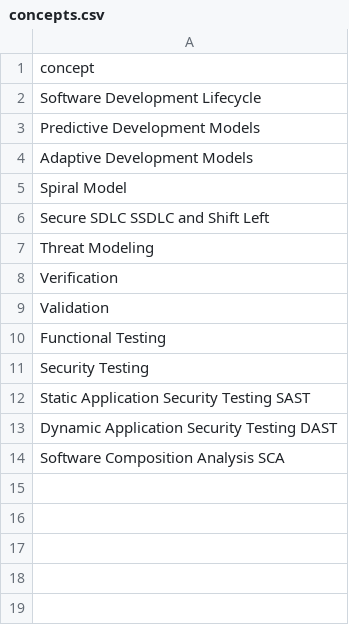
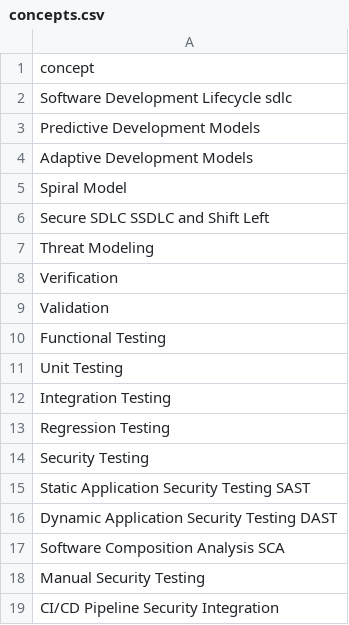
Before and after one commit to benallenclark/notebooklm-automated, a CSV file: data/concepts.csv, drawn as a sheet.

```diff
--- a/data/concepts.csv
+++ b/data/concepts.csv
@@ -1,3 +1,3 @@
 concept
-Software Development Lifecycle
+Software Development Lifecycle sdlc
 Predictive Development Models
@@ -10,2 +10,5 @@ Validation
 Functional Testing
+Unit Testing
+Integration Testing
+Regression Testing
 Security Testing
@@ -14 +17,3 @@ Dynamic Application Security Testing DAST
 Software Composition Analysis SCA
+Manual Security Testing
+CI/CD Pipeline Security Integration
```
Also changed, not shown: 18 other files.
